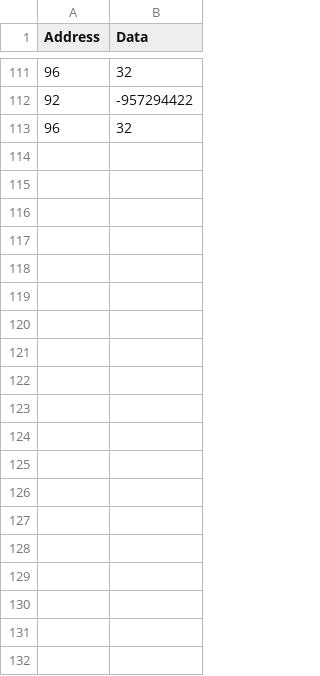
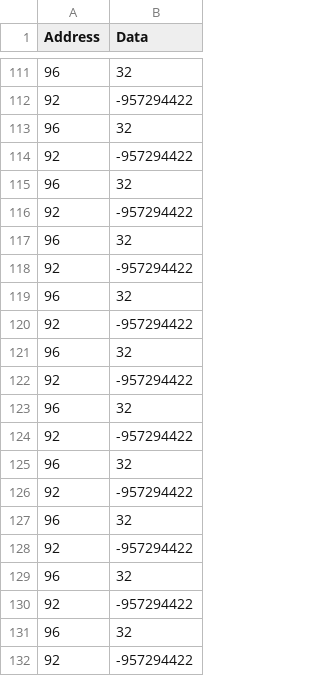
Before and after one commit to esl-epfl/ESL-CGRA-simulator, a CSV file: examples/reversebits/memory.csv, drawn as a sheet; only a part is shown, gaps mark what is left out; the diff covers the shown part only; the diff names each change by its address in the sheet, - before the commit and + after, or states it on an @@ line.

```diff
--- a/examples/reversebits/memory.csv
+++ b/examples/reversebits/memory.csv
+row 114: 92 | -957294422
+row 115: 96 | 32
+row 116: 92 | -957294422
+row 117: 96 | 32
+row 118: 92 | -957294422
+row 119: 96 | 32
+row 120: 92 | -957294422
+row 121: 96 | 32
+row 122: 92 | -957294422
+row 123: 96 | 32
+row 124: 92 | -957294422
+row 125: 96 | 32
+row 126: 92 | -957294422
+row 127: 96 | 32
+row 128: 92 | -957294422
+row 129: 96 | 32
+row 130: 92 | -957294422
+row 131: 96 | 32
+row 132: 92 | -957294422
```
Also changed, not shown: 81 added rows elsewhere in this file, examples/reversebits/memory_out.csv, src/operation_characterization.csv, 16 other files.
